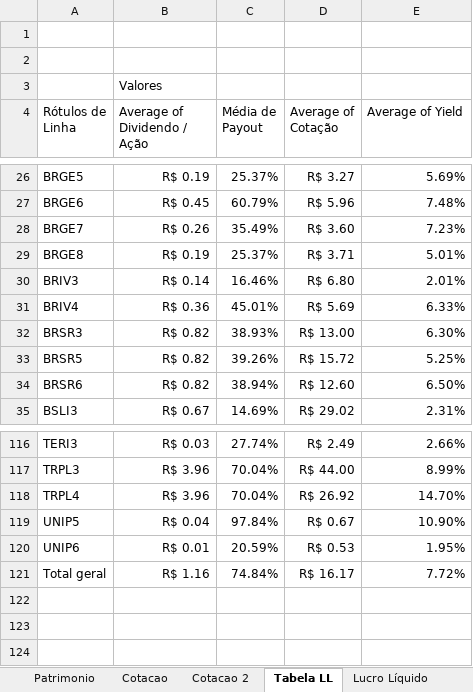
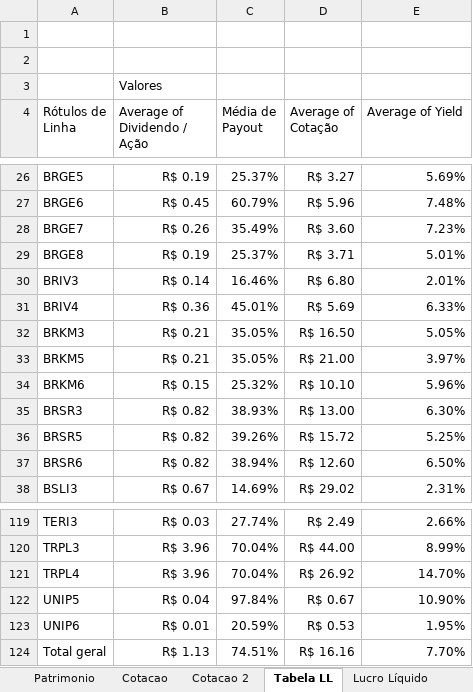
Before and after one commit to bengelbert/ifsc, an Excel workbook: stocks/dividendo.xlsm, sheet Tabela LL, drawn as a sheet; only a part is shown, gaps mark what is left out; values as stored, in another font and other column widths than the file's, no borders; addresses are those after the commit; the diff names each change by its address in the sheet, - before the commit and + after, or states it on an @@ line.

```diff
--- a/stocks/dividendo.xlsm (sheet Tabela LL)
+++ b/stocks/dividendo.xlsm (sheet Tabela LL)
+row 32: BRKM3 | R$ 0.21 | 35.05% | R$ 16.50 | 5.05%
+row 33: BRKM5 | R$ 0.21 | 35.05% | R$ 21.00 | 3.97%
+row 34: BRKM6 | R$ 0.15 | 25.32% | R$ 10.10 | 5.96%
-B124 (Average of Dividendo / Ação): R$ 1.16
+B124 (Average of Dividendo / Ação): R$ 1.13
-C124 (Média de Payout): 74.84%
+C124 (Média de Payout): 74.51%
-D124 (Average of Cotação): R$ 16.17
+D124 (Average of Cotação): R$ 16.16
-E124 (Average of Yield): 7.72%
+E124 (Average of Yield): 7.70%
```
Also changed, not shown: sheet Lucro Líquido, sheet Patrimonio, sheet Cotacao 2, hidden cells.
